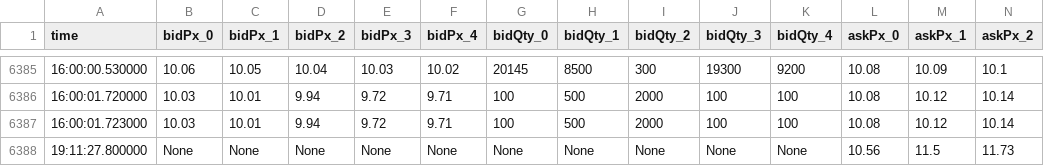
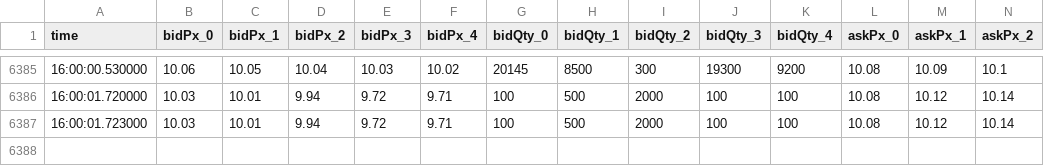
Before and after one commit to GiorgioCampo/LOBSimulation, a CSV file: out/data/20191002/FLEX_L2_SNAPSHOT.csv, drawn as a sheet; only a part is shown, gaps mark what is left out; rows hold the shown columns only; the diff names each change by its address in the sheet, - before the commit and + after, or states it on an @@ line.

```diff
--- a/out/data/20191002/FLEX_L2_SNAPSHOT.csv
+++ b/out/data/20191002/FLEX_L2_SNAPSHOT.csv
-row 6388: 19:11:27.800000 | None | None | None | None | None | None | None | None | None | None | 10.56 | 11.5 | 11.73
```
Also changed, not shown: 5 other files.
